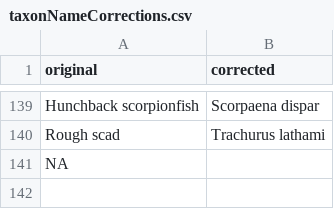
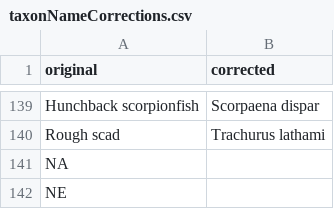
Before and after one commit to globalbioticinteractions/globalbioticinteractions, a CSV file: src/main/resources/org/trophic/graph/data/taxon/taxonNameCorrections.csv, drawn as a sheet; only a part is shown, gaps mark what is left out.

```diff
--- a/src/main/resources/org/trophic/graph/data/taxon/taxonNameCorrections.csv
+++ b/src/main/resources/org/trophic/graph/data/taxon/taxonNameCorrections.csv
@@ -141 +141,2 @@
 "NA",""
+"NE",""
```
Also changed, not shown: 3 other files.
